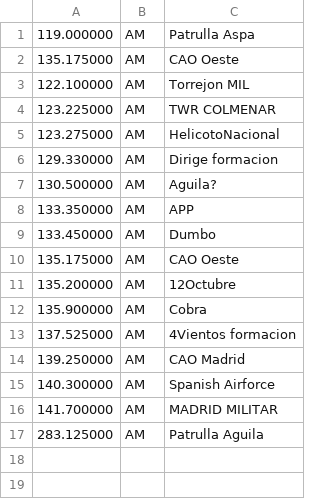
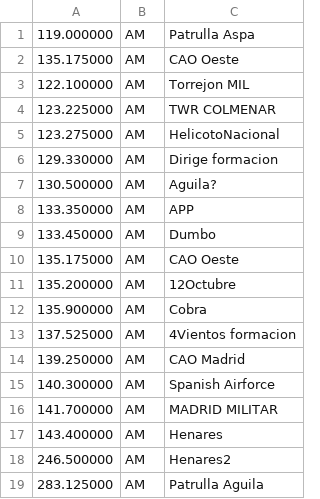
Before and after one commit to brecolbrecol/gqrx_scan, a CSV file: freq_12O.csv, drawn as a sheet; the diff names each change by its address in the sheet, - before the commit and + after, or states it on an @@ line.

Commit message:
dumbo

```diff
--- a/freq_12O.csv
+++ b/freq_12O.csv
+row 17: 143.400000 | AM | Henares
+row 18: 246.500000 | AM | Henares2
```
